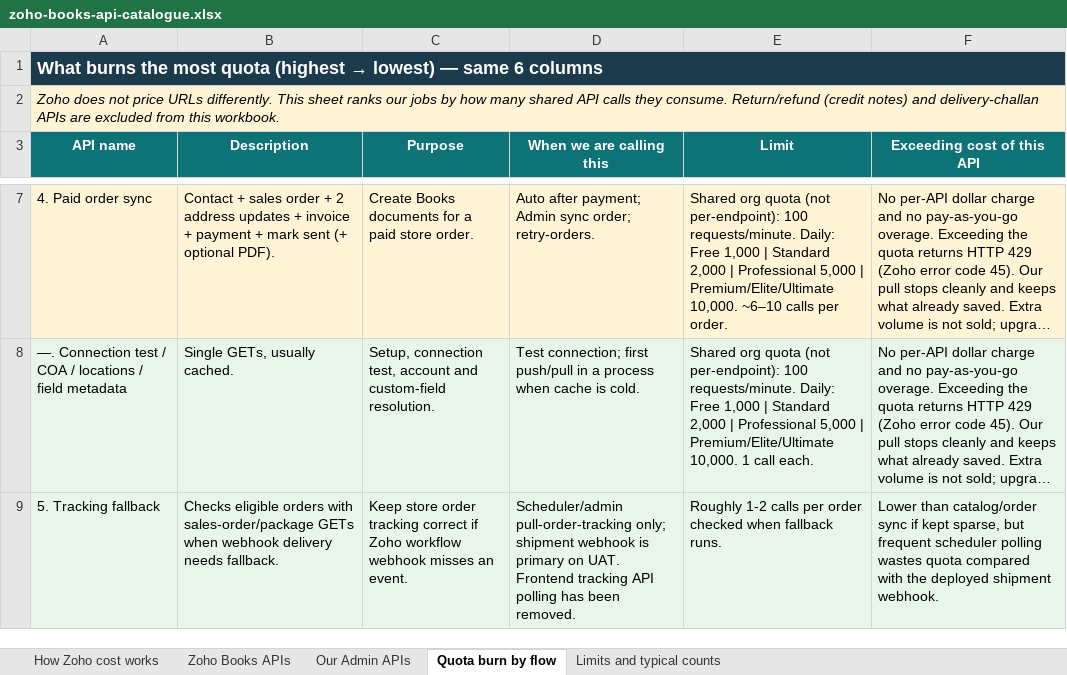
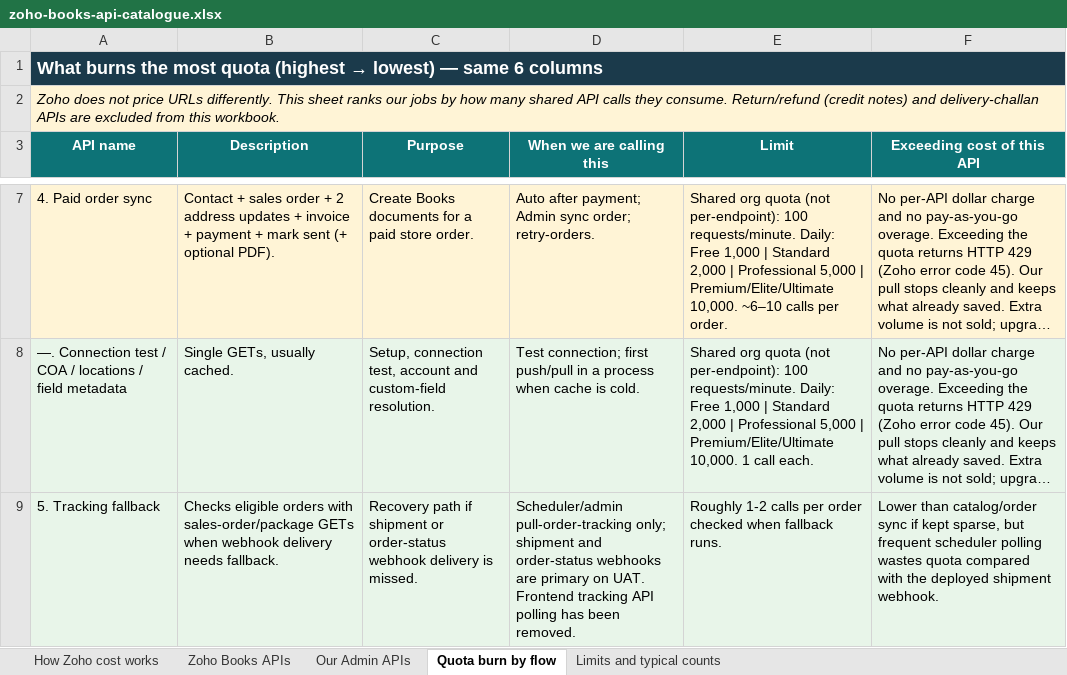
Before and after one commit to daivagitt/Minisnmore, an Excel workbook: docs/zoho-books-api-catalogue.xlsx, sheet Quota burn by flow, drawn as a sheet; only a part is shown, gaps mark what is left out; long unchanged cells end in …; values as stored, in another font and other column widths than the file's, no borders; the diff names each change by its address in the sheet, - before the commit and + after, or states it on an @@ line.

```diff
--- a/docs/zoho-books-api-catalogue.xlsx (sheet Quota burn by flow)
+++ b/docs/zoho-books-api-catalogue.xlsx (sheet Quota burn by flow)
-C9 (Purpose): Keep store order tracking correct if Zoho workflow webhook misses an event.
+C9 (Purpose): Recovery path if shipment or order-status webhook delivery is missed.
-D9 (When we are calling this): …only; shipment webhook is primary on…
+D9 (When we are calling this): …only; shipment and order-status webhooks are primary on…
```
Also changed, not shown: sheet Our Admin APIs, sheet Limits and typical counts, sheet Zoho Books APIs, sheet How Zoho cost works, docs/zoho-books-apis-webhooks-module-wise.xlsx, docs/zoho-books-webhook-websocket-api-conservation-plan.xlsx, 26 other files.
